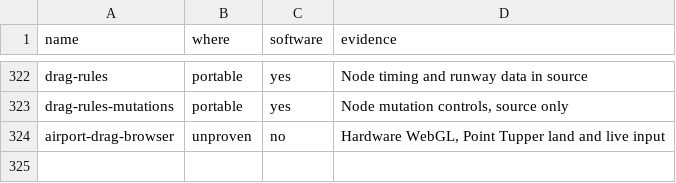
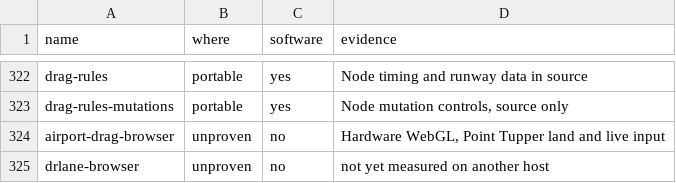
Before and after one commit to dfakkeldy/just-drive, a TSV file: tools/checks-hosts.tsv, drawn as a sheet; only a part is shown, gaps mark what is left out; the diff names each change by its address in the sheet, - before the commit and + after, or states it on an @@ line.

```diff
--- a/tools/checks-hosts.tsv
+++ b/tools/checks-hosts.tsv
+row 325: drlane-browser | unproven | no | not yet measured on another host
```
Also changed, not shown: tools/checks.tsv, 1 other file.
